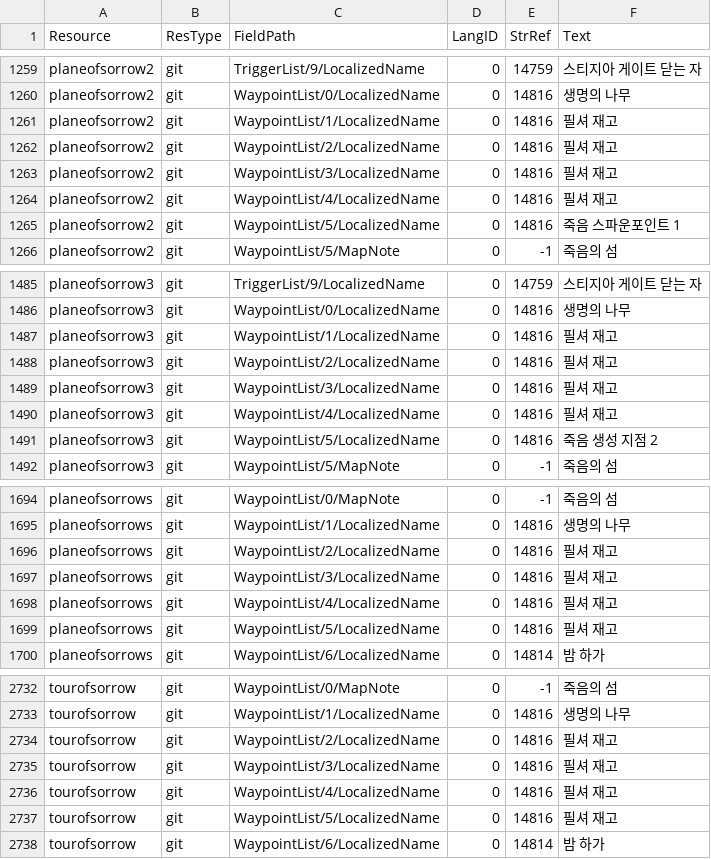
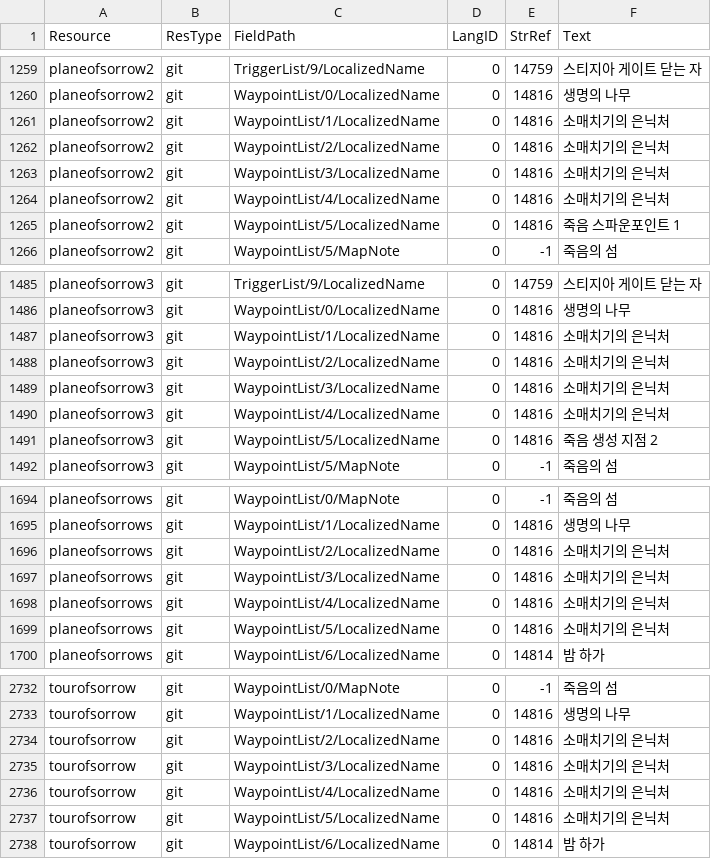
Before and after one commit to iamtalker/nwn1ee-korean-unified, a CSV file: installer/modbuild/premium/witchswake/inline/git.csv, drawn as a sheet; only a part is shown, gaps mark what is left out.

```diff
--- a/installer/modbuild/premium/witchswake/inline/git.csv
+++ b/installer/modbuild/premium/witchswake/inline/git.csv
@@ -1278,6 +1278,6 @@ planeofsorrow2,git,TriggerList/9/LocalizedName,0,14759,스티지아 게이트
 planeofsorrow2,git,WaypointList/0/LocalizedName,0,14816,생명의 나무
-planeofsorrow2,git,WaypointList/1/LocalizedName,0,14816,필셔 재고
-planeofsorrow2,git,WaypointList/2/LocalizedName,0,14816,필셔 재고
-planeofsorrow2,git,WaypointList/3/LocalizedName,0,14816,필셔 재고
-planeofsorrow2,git,WaypointList/4/LocalizedName,0,14816,필셔 재고
+planeofsorrow2,git,WaypointList/1/LocalizedName,0,14816,소매치기의 은닉처
+planeofsorrow2,git,WaypointList/2/LocalizedName,0,14816,소매치기의 은닉처
+planeofsorrow2,git,WaypointList/3/LocalizedName,0,14816,소매치기의 은닉처
+planeofsorrow2,git,WaypointList/4/LocalizedName,0,14816,소매치기의 은닉처
 planeofsorrow2,git,WaypointList/5/LocalizedName,0,14816,죽음 스파운포인트 1
@@ -1504,6 +1504,6 @@ planeofsorrow3,git,TriggerList/9/LocalizedName,0,14759,스티지아 게이트
 planeofsorrow3,git,WaypointList/0/LocalizedName,0,14816,생명의 나무
-planeofsorrow3,git,WaypointList/1/LocalizedName,0,14816,필셔 재고
-planeofsorrow3,git,WaypointList/2/LocalizedName,0,14816,필셔 재고
-planeofsorrow3,git,WaypointList/3/LocalizedName,0,14816,필셔 재고
-planeofsorrow3,git,WaypointList/4/LocalizedName,0,14816,필셔 재고
+planeofsorrow3,git,WaypointList/1/LocalizedName,0,14816,소매치기의 은닉처
+planeofsorrow3,git,WaypointList/2/LocalizedName,0,14816,소매치기의 은닉처
+planeofsorrow3,git,WaypointList/3/LocalizedName,0,14816,소매치기의 은닉처
+planeofsorrow3,git,WaypointList/4/LocalizedName,0,14816,소매치기의 은닉처
 planeofsorrow3,git,WaypointList/5/LocalizedName,0,14816,죽음 생성 지점 2
@@ -1713,6 +1713,6 @@ planeofsorrows,git,WaypointList/0/MapNote,0,-1,죽음의 섬
 planeofsorrows,git,WaypointList/1/LocalizedName,0,14816,생명의 나무
-planeofsorrows,git,WaypointList/2/LocalizedName,0,14816,필셔 재고
-planeofsorrows,git,WaypointList/3/LocalizedName,0,14816,필셔 재고
-planeofsorrows,git,WaypointList/4/LocalizedName,0,14816,필셔 재고
-planeofsorrows,git,WaypointList/5/LocalizedName,0,14816,필셔 재고
+planeofsorrows,git,WaypointList/2/LocalizedName,0,14816,소매치기의 은닉처
+planeofsorrows,git,WaypointList/3/LocalizedName,0,14816,소매치기의 은닉처
+planeofsorrows,git,WaypointList/4/LocalizedName,0,14816,소매치기의 은닉처
+planeofsorrows,git,WaypointList/5/LocalizedName,0,14816,소매치기의 은닉처
 planeofsorrows,git,WaypointList/6/LocalizedName,0,14814,밤 하가
@@ -2751,6 +2751,6 @@ tourofsorrow,git,WaypointList/0/MapNote,0,-1,죽음의 섬
 tourofsorrow,git,WaypointList/1/LocalizedName,0,14816,생명의 나무
-tourofsorrow,git,WaypointList/2/LocalizedName,0,14816,필셔 재고
-tourofsorrow,git,WaypointList/3/LocalizedName,0,14816,필셔 재고
-tourofsorrow,git,WaypointList/4/LocalizedName,0,14816,필셔 재고
-tourofsorrow,git,WaypointList/5/LocalizedName,0,14816,필셔 재고
+tourofsorrow,git,WaypointList/2/LocalizedName,0,14816,소매치기의 은닉처
+tourofsorrow,git,WaypointList/3/LocalizedName,0,14816,소매치기의 은닉처
+tourofsorrow,git,WaypointList/4/LocalizedName,0,14816,소매치기의 은닉처
+tourofsorrow,git,WaypointList/5/LocalizedName,0,14816,소매치기의 은닉처
 tourofsorrow,git,WaypointList/6/LocalizedName,0,14814,밤 하가
```
Also changed, not shown: installer/modbuild/premium/id/inline/dlg.csv, installer/modbuild/premium/shadowguard/inline/dlg.csv, 33 other files.
